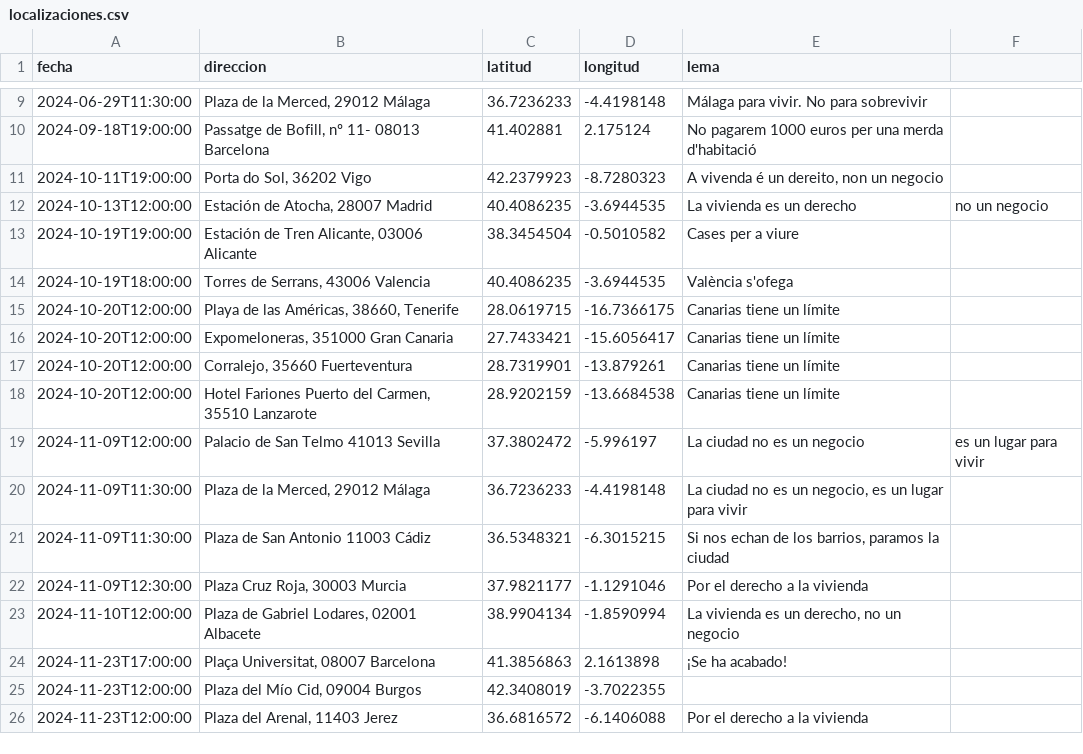
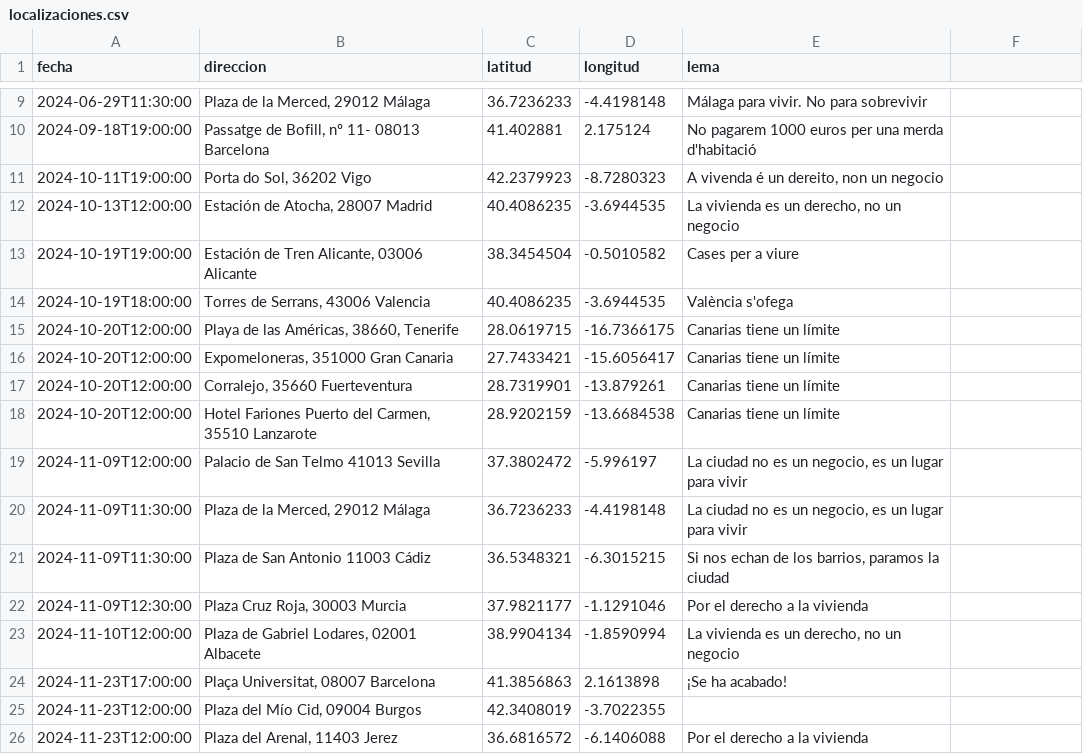
Before and after one commit to SumarIT/mapa-movilizaciones-vivienda, a CSV file: data/localizaciones.csv, drawn as a sheet; only a part is shown, gaps mark what is left out; the diff names each change by its address in the sheet, - before the commit and + after, or states it on an @@ line.

Commit message:
Update localizaciones.csv

```diff
--- a/data/localizaciones.csv
+++ b/data/localizaciones.csv
-E12 (lema): La vivienda es un derecho
+E12 (lema): La vivienda es un derecho, no un negocio
-F12: no un negocio
+F12: (empty)
-E19 (lema): La ciudad no es un negocio
+E19 (lema): La ciudad no es un negocio, es un lugar para vivir
-F19: es un lugar para vivir
+F19: (empty)
```
